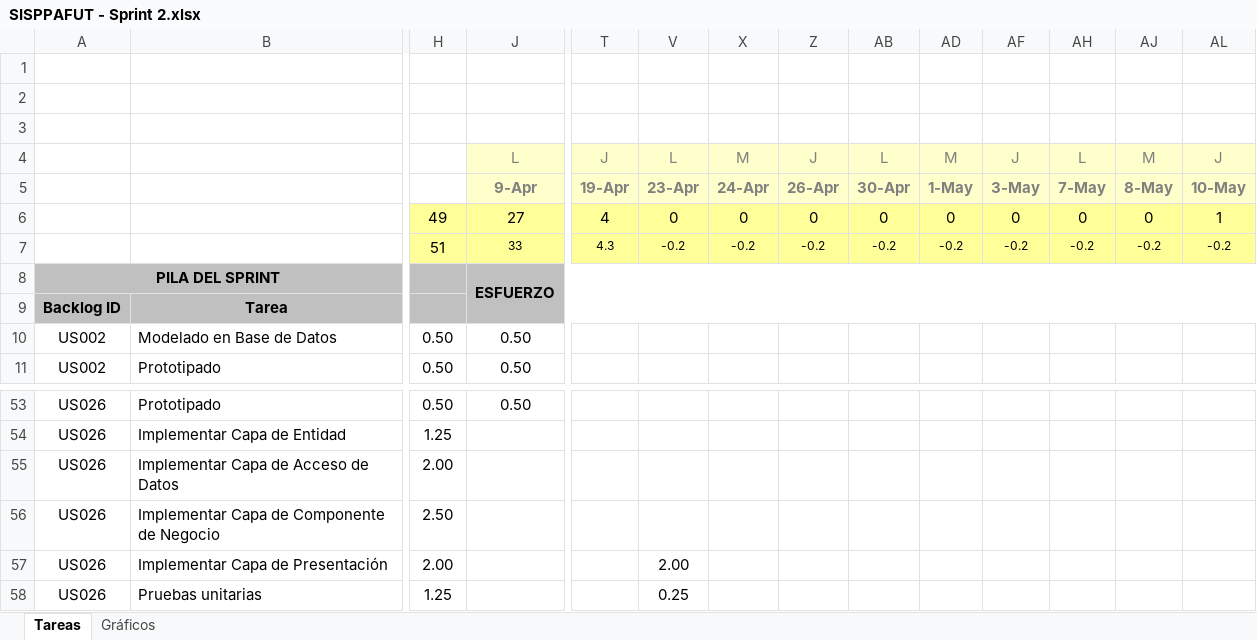
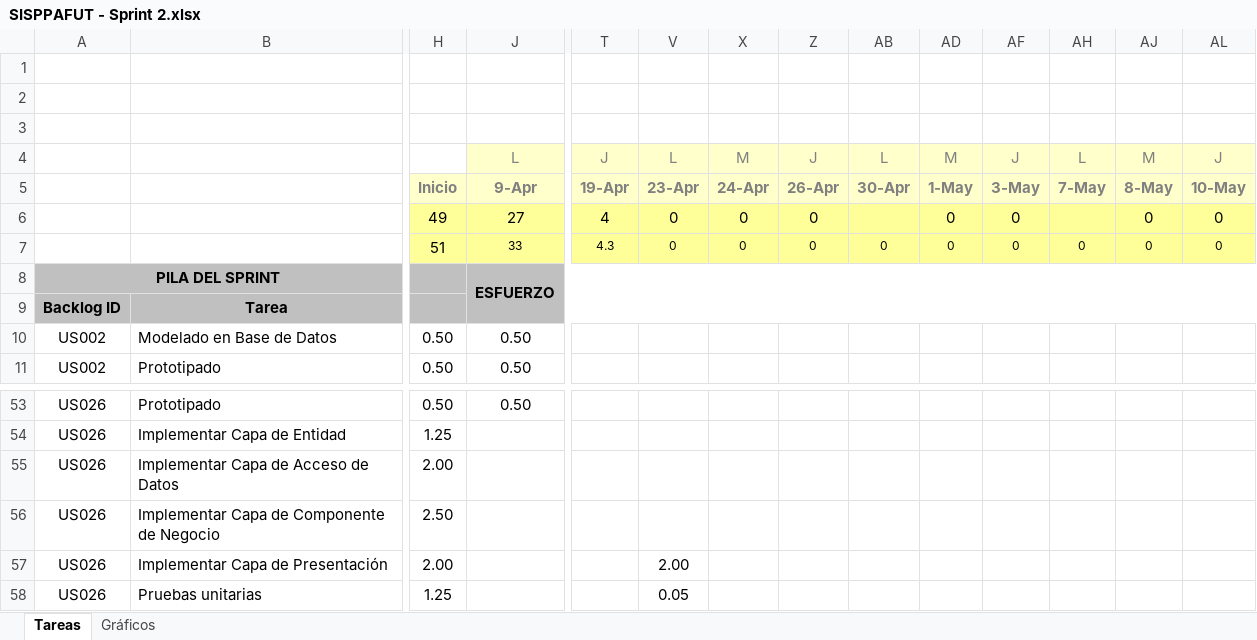
Before and after one commit to michaelrmartinezm/sisppafut, an Excel workbook: Documentos/SISPPAFUT - Sprint 2.xlsx, sheet Tareas, drawn as a sheet; only a part is shown, gaps mark what is left out; values as stored, in another font and other column widths than the file's, no borders; conditional formats not drawn; removed rows and columns are numbered as before the commit, all else as after; rows hold the shown columns only; the diff names each change by its address in the sheet, - before the commit and + after, or states it on an @@ line.

```diff
--- a/Documentos/SISPPAFUT - Sprint 2.xlsx (sheet Tareas)
+++ b/Documentos/SISPPAFUT - Sprint 2.xlsx (sheet Tareas)
-H5: (empty)
+H5: Inicio
-H5 fill: none
+H5 fill: #FFFFCC
-AB6: 0
+AB6: (empty)
-AH6: 0
+AH6: (empty)
-AL6: 1
+AL6: 0
-row 7:  |  | 51 | 33 | 4.3 | -0.2 | -0.2 | -0.2 | -0.2 | -0.2 | -0.2 | -0.2 | -0.2 | -0.2
+row 7:  |  | 51 | 33 | 4.3 | 0 | 0 | 0 | 0 | 0 | 0 | 0 | 0 | 0
-V58: 0.25
+V58: 0.05
```
Also changed, not shown: sheet Gráficos, hidden cells, charts or pictures, Documentos/SISPPAFUT - Sprint 1.xlsx, Documentos/SISPPAFUT - Sprint 3.xlsx.
